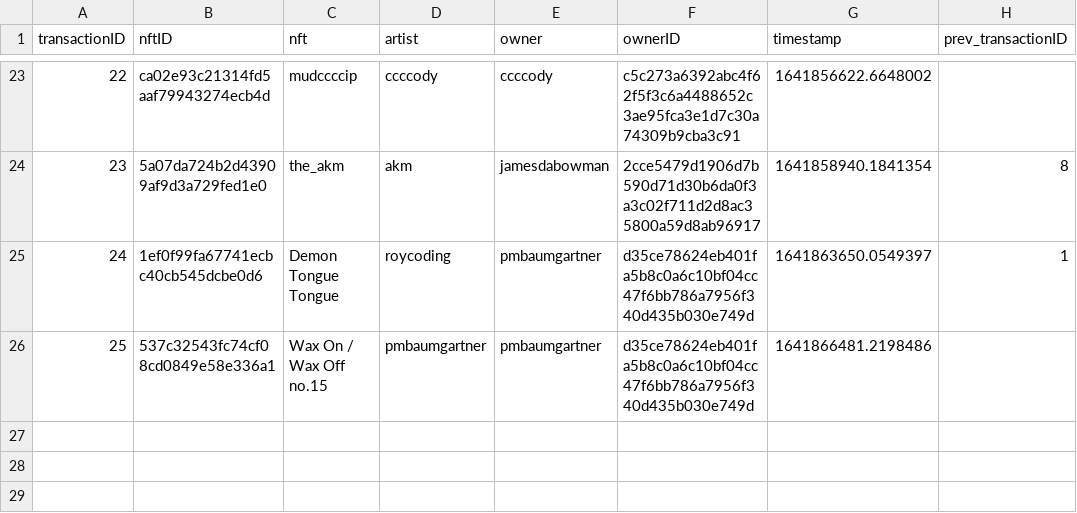
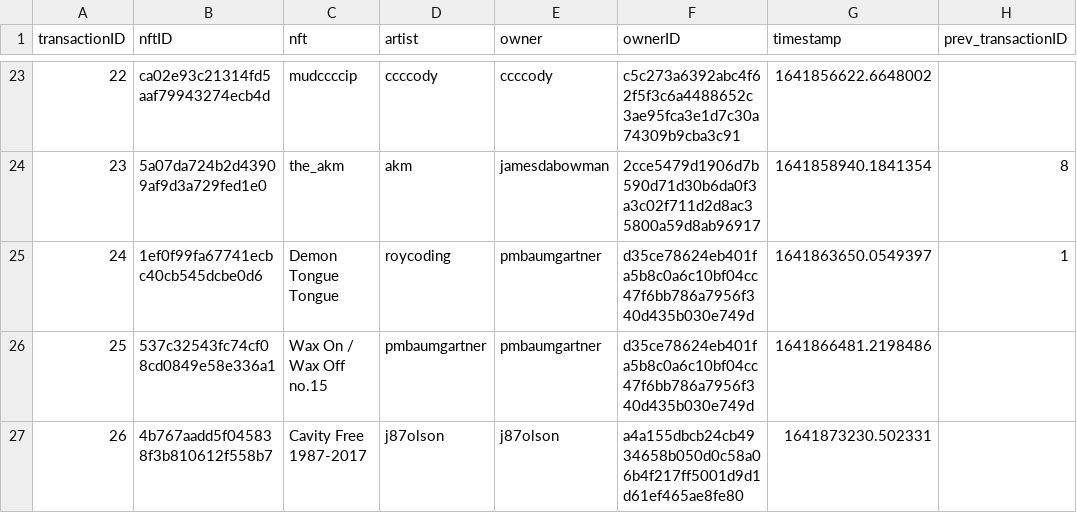
Before and after one commit to roycoding/csvchain, a CSV file: chain.csv, drawn as a sheet; only a part is shown, gaps mark what is left out.

Commit message:
Minted Cavity Free 1987-2017 Update FAQ Updated subheader

```diff
--- a/chain.csv
+++ b/chain.csv
@@ -26 +26,2 @@ transactionID,nftID,nft,artist,owner,ownerID,timestamp,prev_transactionID
 25,537c32543fc74cf08cd0849e58e336a1,Wax On / Wax Off no.15,pmbaumgartner,pmbaumgartner,d35ce78624eb401fa5b8c0a6c10bf04cc47f6bb786a7956f340d435b030e749d,1641866481.2198486,
+26,4b767aadd5f045838f3b810612f558b7,Cavity Free 1987-2017,j87olson,j87olson,a4a155dbcb24cb4934658b050d0c58a06b4f217ff5001d9d1d61ef465ae8fe80,1641873230.502331,
```
Also changed, not shown: 3 other files.
